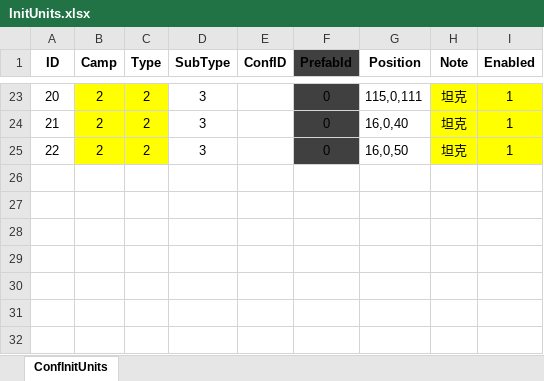
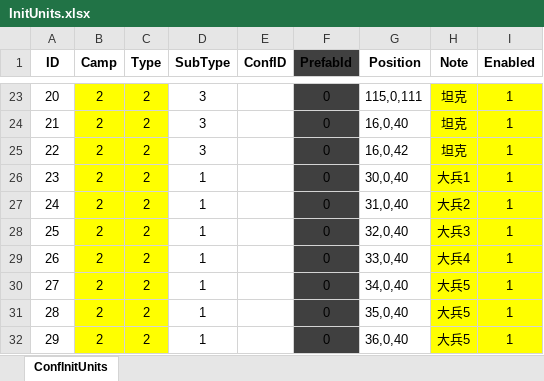
Before and after one commit to ZiglerOllydbg/ra2, an Excel workbook: config/excel/InitUnits.xlsx, sheet ConfInitUnits, drawn as a sheet; only a part is shown, gaps mark what is left out; values as stored, in another font and other column widths than the file's, no borders; the diff names each change by its address in the sheet, - before the commit and + after, or states it on an @@ line.

```diff
--- a/config/excel/InitUnits.xlsx (sheet ConfInitUnits)
+++ b/config/excel/InitUnits.xlsx (sheet ConfInitUnits)
-G25 (Position): 16,0,50
+G25 (Position): 16,0,42
+row 26: 23 | 2 | 2 | 1 |  | 0 | 30,0,40 | 大兵1 | 1
+row 27: 24 | 2 | 2 | 1 |  | 0 | 31,0,40 | 大兵2 | 1
+row 28: 25 | 2 | 2 | 1 |  | 0 | 32,0,40 | 大兵3 | 1
+row 29: 26 | 2 | 2 | 1 |  | 0 | 33,0,40 | 大兵4 | 1
+row 30: 27 | 2 | 2 | 1 |  | 0 | 34,0,40 | 大兵5 | 1
+row 31: 28 | 2 | 2 | 1 |  | 0 | 35,0,40 | 大兵5 | 1
+row 32: 29 | 2 | 2 | 1 |  | 0 | 36,0,40 | 大兵5 | 1
```
Also changed, not shown: config/excel/Unit.xlsx, 7 other files.
